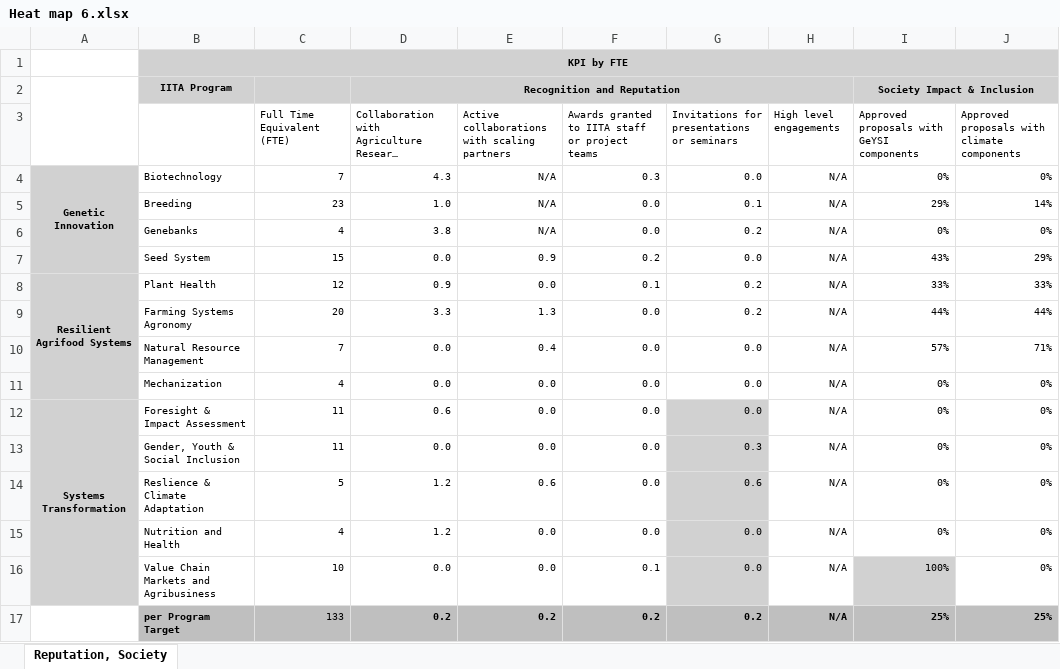
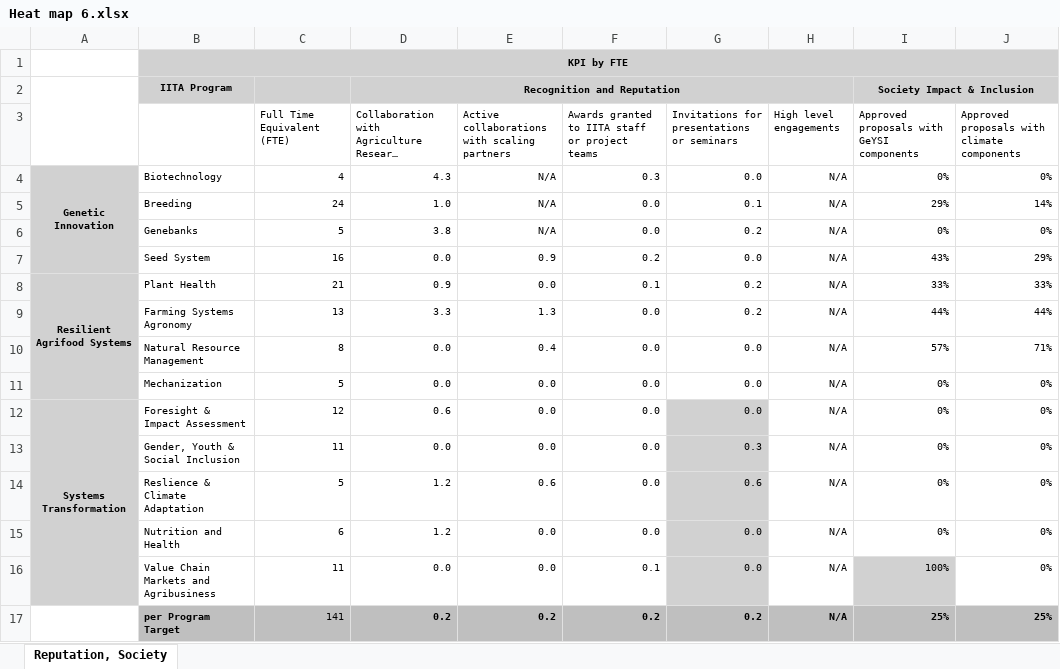
Before and after one commit to AalekhD/Dashboard_IITA_KPI, an Excel workbook: data/Heat map 6.xlsx, sheet Reputation, Society, drawn as a sheet; only a part is shown; long unchanged cells end in …; values as stored, in another font and other column widths than the file's, no borders; conditional formats not drawn; the diff names each change by its address in the sheet, - before the commit and + after, or states it on an @@ line.

```diff
--- a/data/Heat map 6.xlsx (sheet Reputation, Society)
+++ b/data/Heat map 6.xlsx (sheet Reputation, Society)
-C4 (Full Time Equivalent (FTE)): 7
+C4 (Full Time Equivalent (FTE)): 4
-C5 (Full Time Equivalent (FTE)): 23
+C5 (Full Time Equivalent (FTE)): 24
-C6 (Full Time Equivalent (FTE)): 4
+C6 (Full Time Equivalent (FTE)): 5
-C7 (Full Time Equivalent (FTE)): 15
+C7 (Full Time Equivalent (FTE)): 16
-C8 (Full Time Equivalent (FTE)): 12
+C8 (Full Time Equivalent (FTE)): 21
-C9 (Full Time Equivalent (FTE)): 20
+C9 (Full Time Equivalent (FTE)): 13
-C10 (Full Time Equivalent (FTE)): 7
+C10 (Full Time Equivalent (FTE)): 8
-C11 (Full Time Equivalent (FTE)): 4
+C11 (Full Time Equivalent (FTE)): 5
-C12 (Full Time Equivalent (FTE)): 11
+C12 (Full Time Equivalent (FTE)): 12
-C15 (Full Time Equivalent (FTE)): 4
+C15 (Full Time Equivalent (FTE)): 6
-C16 (Full Time Equivalent (FTE)): 10
+C16 (Full Time Equivalent (FTE)): 11
-C17 (Full Time Equivalent (FTE)): 133
+C17 (Full Time Equivalent (FTE)): 141
```
Also changed, not shown: 1 other file.
